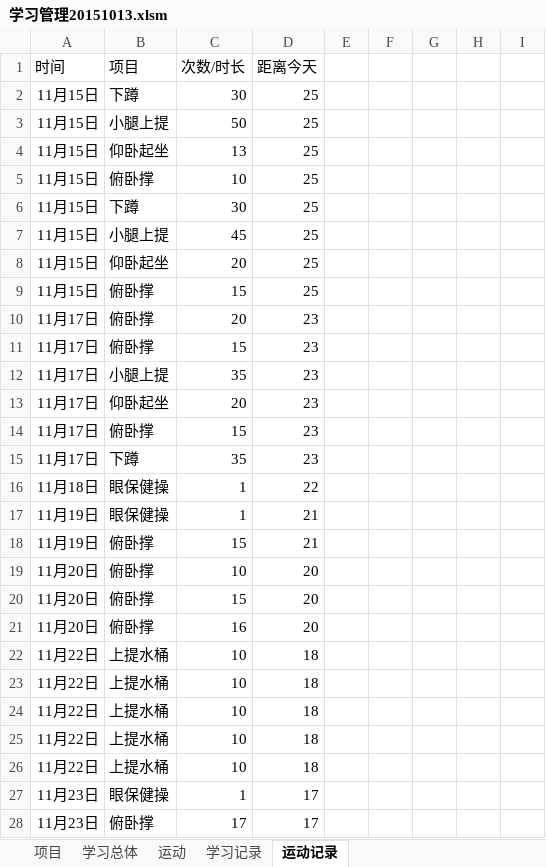
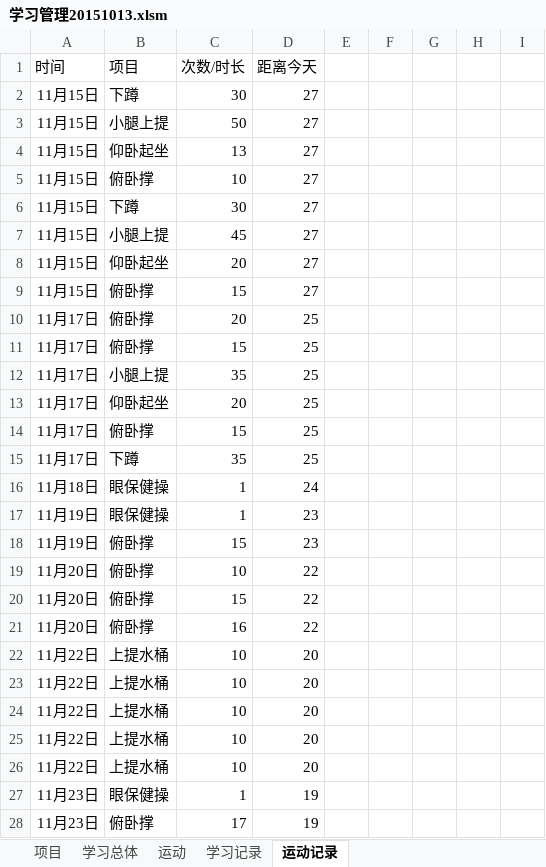
Before and after one commit to Andor-Z/My-Learning-Note, an Excel workbook: 学习管理20151013.xlsm, sheet 运动记录, drawn as a sheet; only a part is shown; values as stored, in another font and other column widths than the file's, no borders; table styles not drawn; the diff covers the shown part only; the diff names each change by its address in the sheet, - before the commit and + after, or states it on an @@ line.

```diff
--- a/学习管理20151013.xlsm (sheet 运动记录)
+++ b/学习管理20151013.xlsm (sheet 运动记录)
-D2:D9 (距离今天): 25
+D2:D9 (距离今天): 27
-D10:D15 (距离今天): 23
+D10:D15 (距离今天): 25
-D16 (距离今天): 22
+D16 (距离今天): 24
-D17:D18 (距离今天): 21
+D17:D18 (距离今天): 23
-D19:D21 (距离今天): 20
+D19:D21 (距离今天): 22
-D22:D26 (距离今天): 18
+D22:D26 (距离今天): 20
-D27:D28 (距离今天): 17
+D27:D28 (距离今天): 19
```
Also changed, not shown: 24 edited cells elsewhere in this sheet, sheet 学习记录, sheet 项目, sheet 学习总体, 1 other file.
